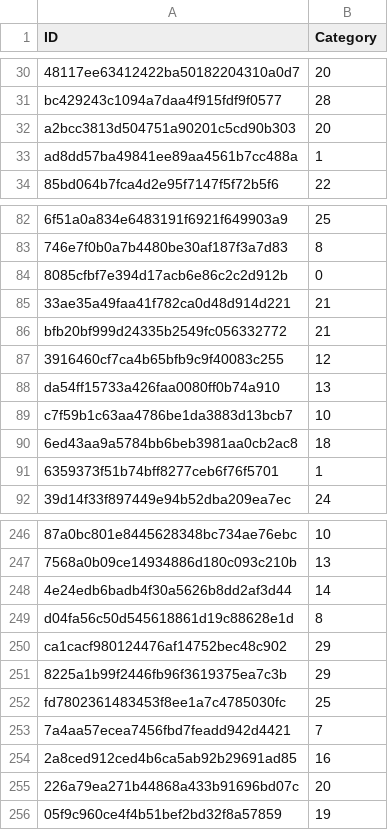
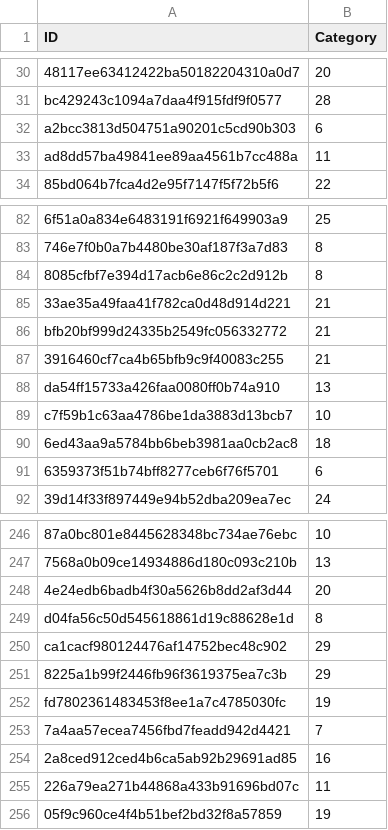
Before and after one commit to MichelHUANGGit/AVSL, a CSV file: runs/AVSL_EffNetS_v2/submissions@8.csv, drawn as a sheet; only a part is shown, gaps mark what is left out; the diff covers the shown part only; the diff names each change by its address in the sheet, - before the commit and + after, or states it on an @@ line.

```diff
--- a/runs/AVSL_EffNetS_v2/submissions@8.csv
+++ b/runs/AVSL_EffNetS_v2/submissions@8.csv
-B32 (Category): 20
+B32 (Category): 6
-B33 (Category): 1
+B33 (Category): 11
-B84 (Category): 0
+B84 (Category): 8
-B87 (Category): 12
+B87 (Category): 21
-B91 (Category): 1
+B91 (Category): 6
-B248 (Category): 14
+B248 (Category): 20
-B252 (Category): 25
+B252 (Category): 19
-B255 (Category): 20
+B255 (Category): 11
```
Also changed, not shown: 61 edited cells elsewhere in this file.
